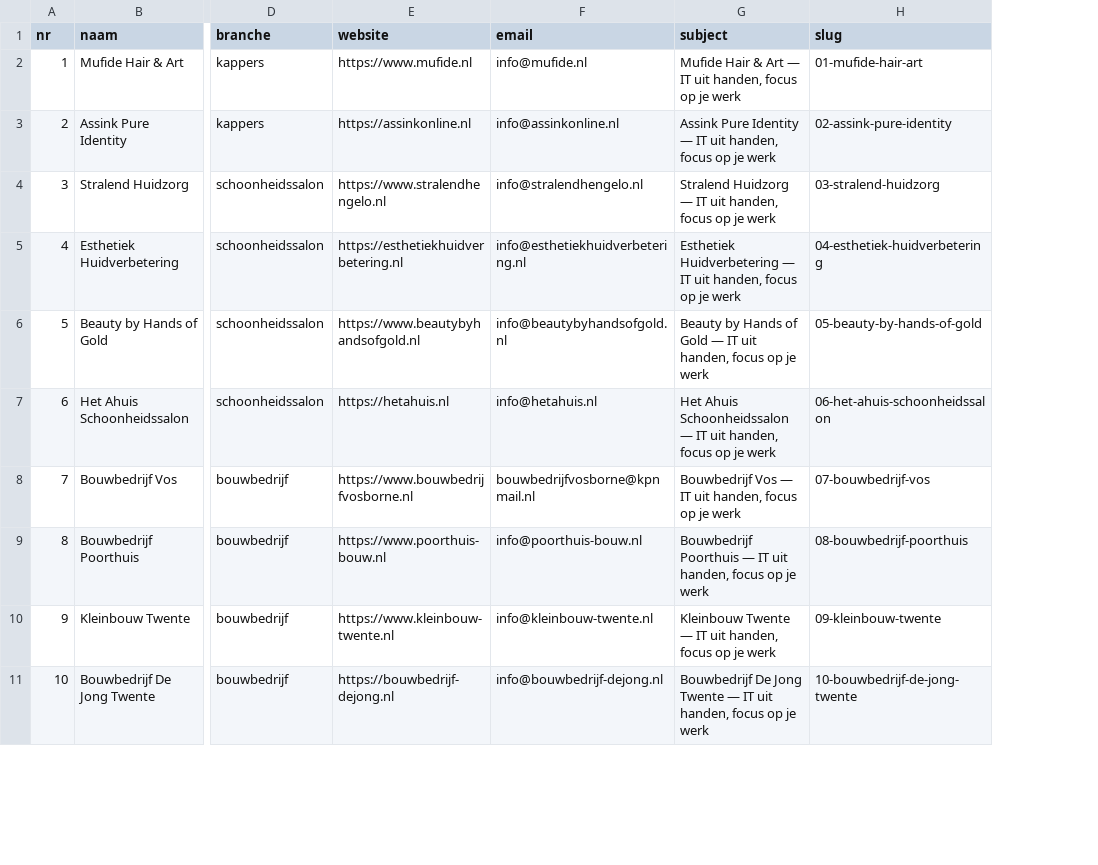
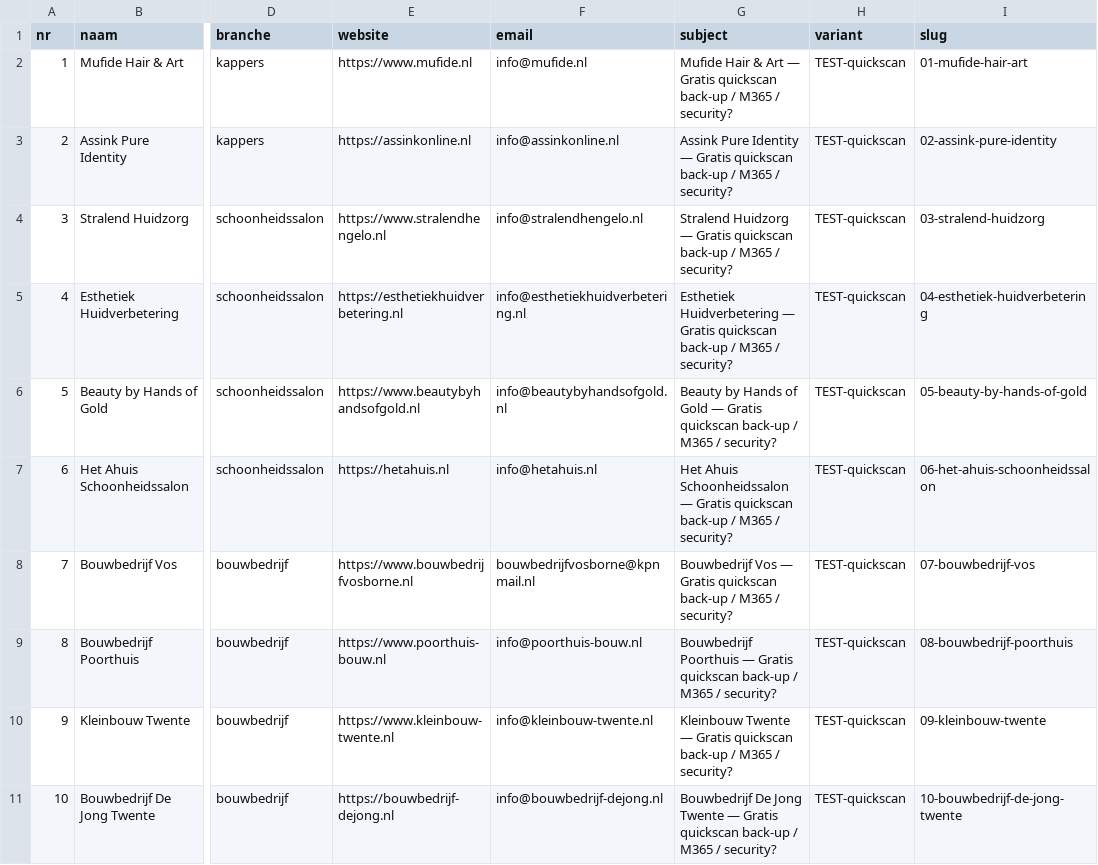
Before and after one commit to E-mma9/spilwerk, a CSV file: marketing/outreach-queue.csv, drawn as a sheet; only a part is shown, gaps mark what is left out; the diff covers the shown part only; the diff names each change by its address in the sheet, - before the commit and + after, or states it on an @@ line.

Commit message:
test: 20 quickscan vs 19 control (39 totaal) voor A/B

```diff
--- a/marketing/outreach-queue.csv
+++ b/marketing/outreach-queue.csv
+column H (variant), rows 2-11: all TEST-quickscan
-G2 (subject): …Art — IT uit handen, focus op je werk
+G2 (subject): …Art — Gratis quickscan back-up / M365 / security?
-G3 (subject): …Identity — IT uit handen, focus op je werk
+G3 (subject): …Identity — Gratis quickscan back-up / M365 / security?
-G4 (subject): …Huidzorg — IT uit handen, focus op je werk
+G4 (subject): …Huidzorg — Gratis quickscan back-up / M365 / security?
-G5 (subject): …Huidverbetering — IT uit handen, focus op je werk
+G5 (subject): …Huidverbetering — Gratis quickscan back-up / M365 / security?
-G6 (subject): …Gold — IT uit handen, focus op je werk
+G6 (subject): …Gold — Gratis quickscan back-up / M365 / security?
-G7 (subject): …Schoonheidssalon — IT uit handen, focus op je werk
+G7 (subject): …Schoonheidssalon — Gratis quickscan back-up / M365 / security?
-G8 (subject): …Vos — IT uit handen, focus op je werk
+G8 (subject): …Vos — Gratis quickscan back-up / M365 / security?
-G9 (subject): …Poorthuis — IT uit handen, focus op je werk
+G9 (subject): …Poorthuis — Gratis quickscan back-up / M365 / security?
-G10 (subject): …Twente — IT uit handen, focus op je werk
+G10 (subject): …Twente — Gratis quickscan back-up / M365 / security?
-G11 (subject): …Twente — IT uit handen, focus op je werk
+G11 (subject): …Twente — Gratis quickscan back-up / M365 / security?
```
Also changed, not shown: 10 edited cells elsewhere in this file, 39 other files.
